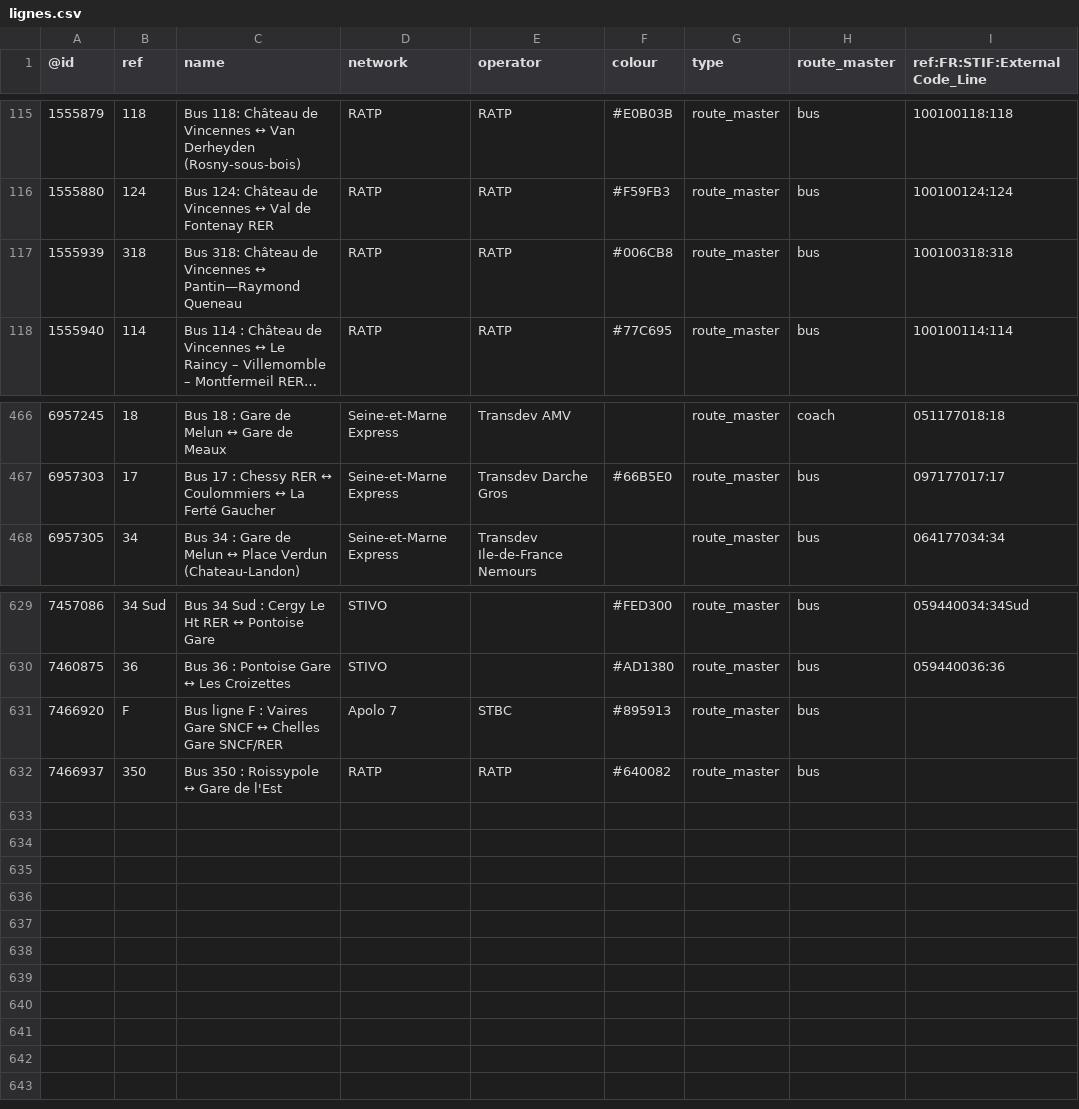
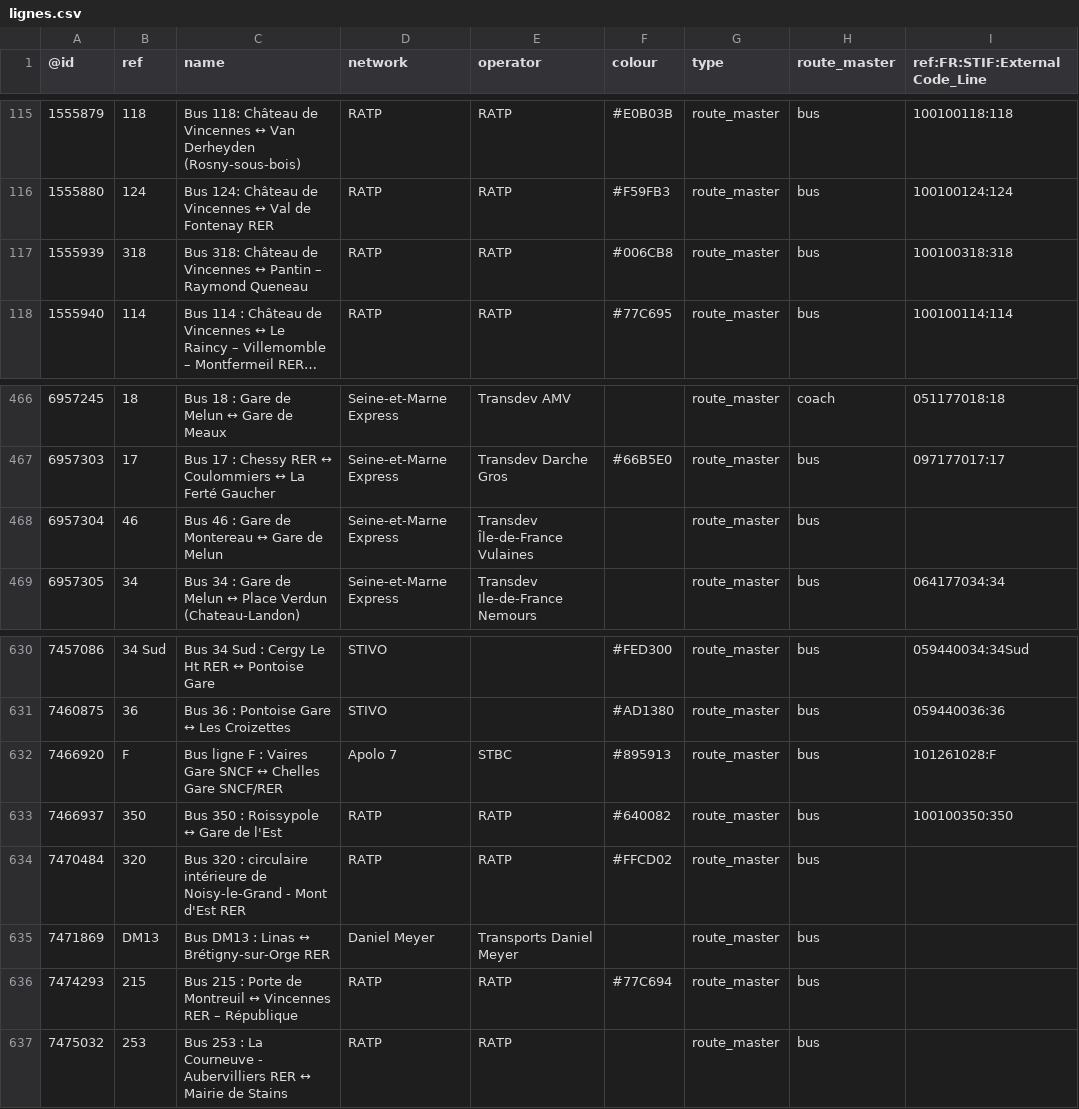
Before and after one commit to nlehuby/OSM_snippets, a CSV file: STIF-to-OSM/data/lignes.csv, drawn as a sheet; only a part is shown, gaps mark what is left out; long unchanged cells end in …; addresses are those after the commit; the diff names each change by its address in the sheet, - before the commit and + after, or states it on an @@ line.

Commit message:
màj ref STIF et kml

```diff
--- a/STIF-to-OSM/data/lignes.csv
+++ b/STIF-to-OSM/data/lignes.csv
-C117 (name): …Vincennes ↔ Pantin—Raymond Queneau
+C117 (name): …Vincennes ↔ Pantin – Raymond Queneau
+row 468: 6957304 | 46 | Bus 46 : Gare de Montereau ↔ Gare de Melun | Seine-et-Marne Express | Transdev Île-de-France Vulaines |  | route_master | bus
-I632 (ref:FR:STIF:ExternalCode_Line): (empty)
+I632 (ref:FR:STIF:ExternalCode_Line): 101261028:F
-I633 (ref:FR:STIF:ExternalCode_Line): (empty)
+I633 (ref:FR:STIF:ExternalCode_Line): 100100350:350
+row 634: 7470484 | 320 | Bus 320 : circulaire intérieure de Noisy-le-Grand - Mont d'Est RER | RATP | RATP | #FFCD02 | route_master | bus
+row 635: 7471869 | DM13 | Bus DM13 : Linas ↔ Brétigny-sur-Orge RER | Daniel Meyer | Transports Daniel Meyer |  | route_master | bus
+row 636: 7474293 | 215 | Bus 215 : Porte de Montreuil ↔ Vincennes RER – République | RATP | RATP | #77C694 | route_master | bus
+row 637: 7475032 | 253 | Bus 253 : La Courneuve - Aubervilliers RER ↔ Mairie de Stains | RATP | RATP |  | route_master | bus
```
Also changed, not shown: 3 other files.
